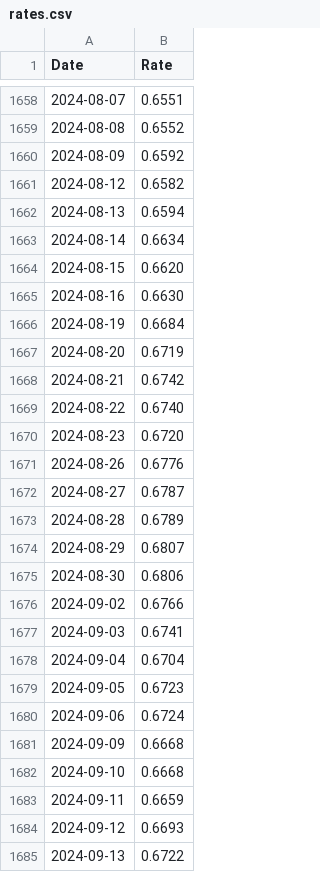
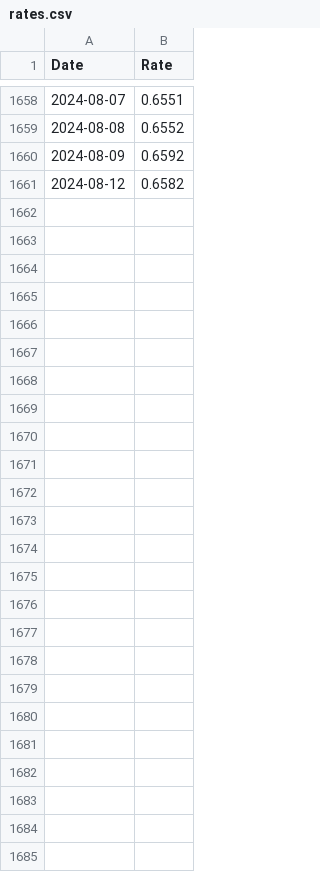
Before and after one commit to datanerd/rates, a CSV file: rates.csv, drawn as a sheet; only a part is shown, gaps mark what is left out.

Commit message:
Update rates.csv

```diff
--- a/rates.csv
+++ b/rates.csv
@@ -1661,25 +1661 @@
 2024-08-12,0.6582
-2024-08-13,0.6594
-2024-08-14,0.6634
-2024-08-15,0.6620
-2024-08-16,0.6630
-2024-08-19,0.6684
-2024-08-20,0.6719
-2024-08-21,0.6742
-2024-08-22,0.6740
-2024-08-23,0.6720
-2024-08-26,0.6776
-2024-08-27,0.6787
-2024-08-28,0.6789
-2024-08-29,0.6807
-2024-08-30,0.6806
-2024-09-02,0.6766
-2024-09-03,0.6741
-2024-09-04,0.6704
-2024-09-05,0.6723
-2024-09-06,0.6724
-2024-09-09,0.6668
-2024-09-10,0.6668
-2024-09-11,0.6659
-2024-09-12,0.6693
-2024-09-13,0.6722
```
